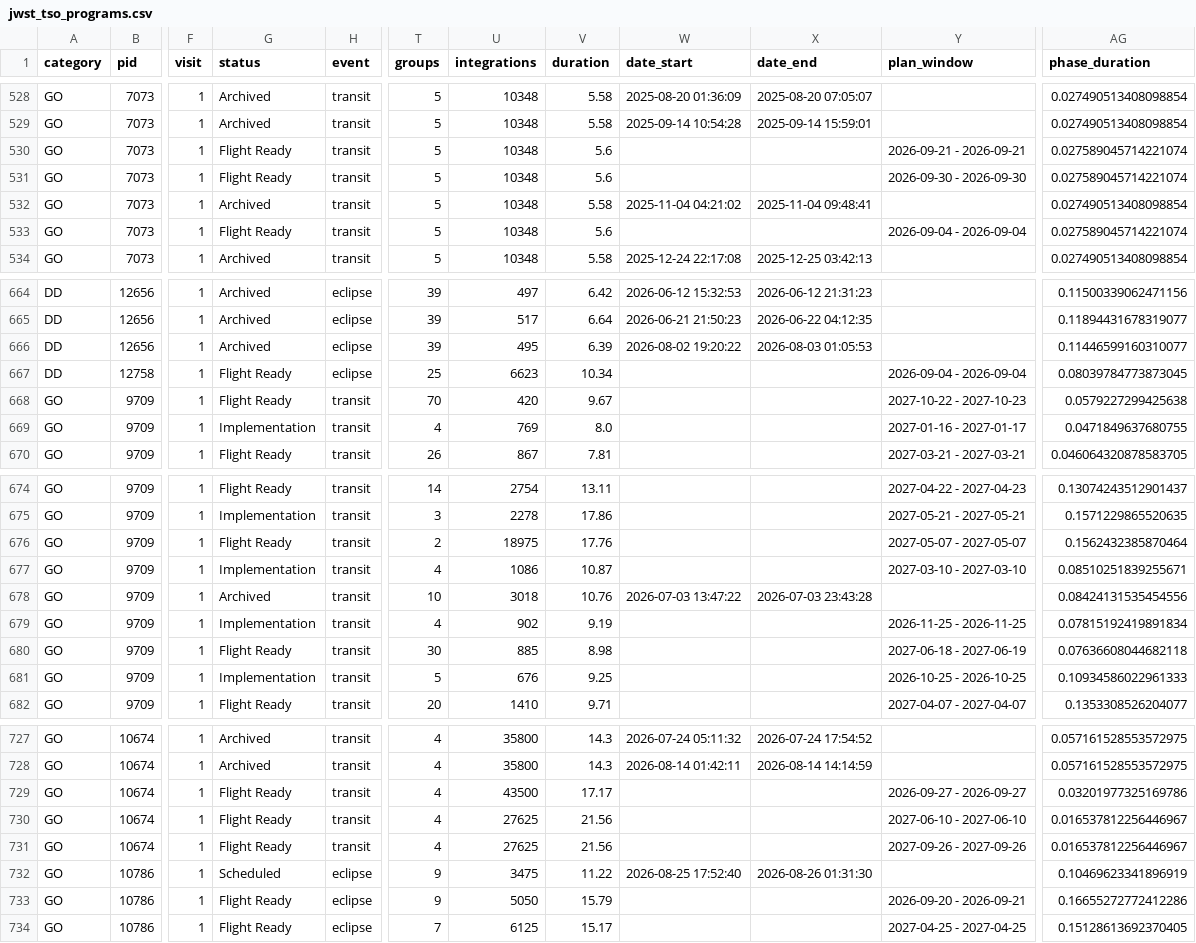
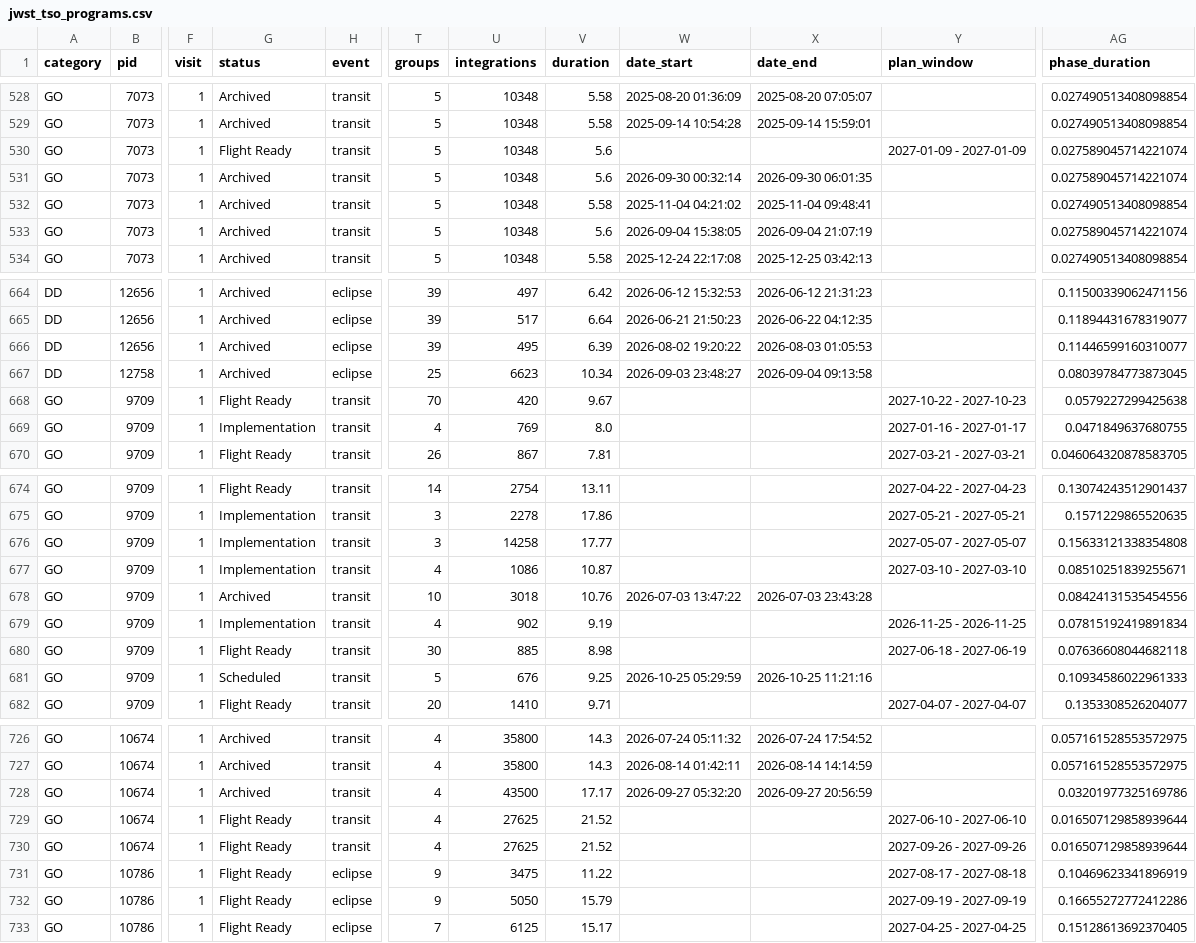
Before and after one commit to pcubillos/gen_tso, a CSV file: gen_tso/data/programs/jwst_tso_programs.csv, drawn as a sheet; only a part is shown, gaps mark what is left out; addresses are those after the commit; the diff covers the shown part only; the diff names each change by its address in the sheet, - before the commit and + after, or states it on an @@ line.

```diff
--- a/gen_tso/data/programs/jwst_tso_programs.csv
+++ b/gen_tso/data/programs/jwst_tso_programs.csv
-Y530 (plan_window): 2026-09-21 - 2026-09-21
+Y530 (plan_window): 2027-01-09 - 2027-01-09
-G531 (status): Flight Ready
+G531 (status): Archived
-W531 (date_start): (empty)
+W531 (date_start): 2026-09-30 00:32:14
-X531 (date_end): (empty)
+X531 (date_end): 2026-09-30 06:01:35
-Y531 (plan_window): 2026-09-30 - 2026-09-30
+Y531 (plan_window): (empty)
-G533 (status): Flight Ready
+G533 (status): Archived
-W533 (date_start): (empty)
+W533 (date_start): 2026-09-04 15:38:05
-X533 (date_end): (empty)
+X533 (date_end): 2026-09-04 21:07:19
-Y533 (plan_window): 2026-09-04 - 2026-09-04
+Y533 (plan_window): (empty)
-G667 (status): Flight Ready
+G667 (status): Archived
-W667 (date_start): (empty)
+W667 (date_start): 2026-09-03 23:48:27
-X667 (date_end): (empty)
+X667 (date_end): 2026-09-04 09:13:58
-Y667 (plan_window): 2026-09-04 - 2026-09-04
+Y667 (plan_window): (empty)
-G676 (status): Flight Ready
+G676 (status): Implementation
-T676 (groups): 2
+T676 (groups): 3
-U676 (integrations): 18975
+U676 (integrations): 14258
-V676 (duration): 17.76
+V676 (duration): 17.77
-AG676 (phase_duration): 0.1562432385870464
+AG676 (phase_duration): 0.15633121338354808
-G681 (status): Implementation
+G681 (status): Scheduled
-W681 (date_start): (empty)
+W681 (date_start): 2026-10-25 05:29:59
-X681 (date_end): (empty)
+X681 (date_end): 2026-10-25 11:21:16
-Y681 (plan_window): 2026-10-25 - 2026-10-25
+Y681 (plan_window): (empty)
-G728 (status): Flight Ready
+G728 (status): Archived
-W728 (date_start): (empty)
+W728 (date_start): 2026-09-27 05:32:20
-X728 (date_end): (empty)
+X728 (date_end): 2026-09-27 20:56:59
-Y728 (plan_window): 2026-09-27 - 2026-09-27
+Y728 (plan_window): (empty)
-V729:V730 (duration): 21.56
+V729:V730 (duration): 21.52
-AG729:AG730 (phase_duration): 0.016537812256446967
+AG729:AG730 (phase_duration): 0.016507129858939644
-G731 (status): Scheduled
+G731 (status): Flight Ready
-W731 (date_start): 2026-08-25 17:52:40
+W731 (date_start): (empty)
-X731 (date_end): 2026-08-26 01:31:30
+X731 (date_end): (empty)
-Y731 (plan_window): (empty)
+Y731 (plan_window): 2027-08-17 - 2027-08-18
-Y732 (plan_window): 2026-09-20 - 2026-09-21
+Y732 (plan_window): 2027-09-19 - 2027-09-19
```
Also changed, not shown: 1 removed row and 105 edited cells elsewhere in this file, gen_tso/data/trexolists.csv, 5 other files.
